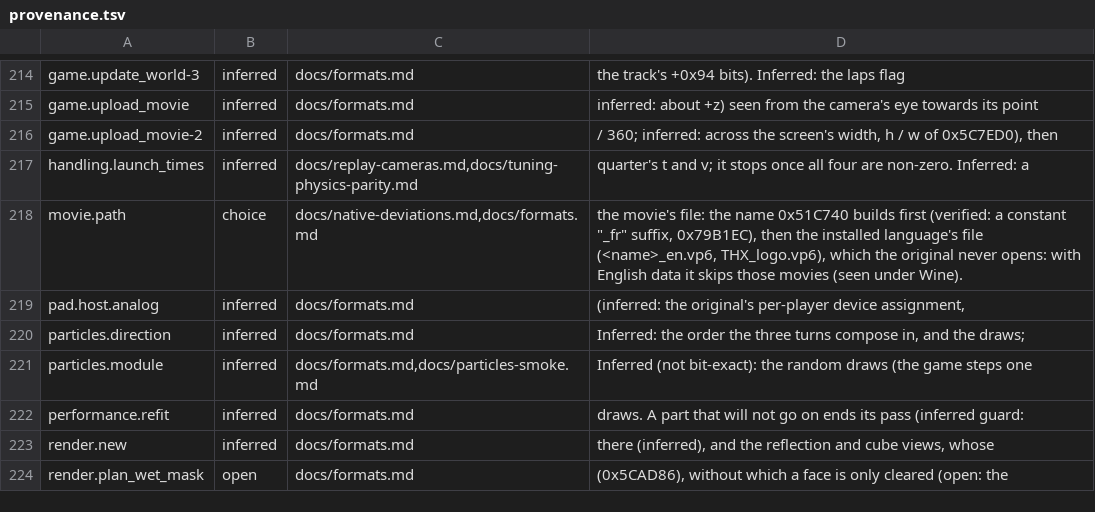
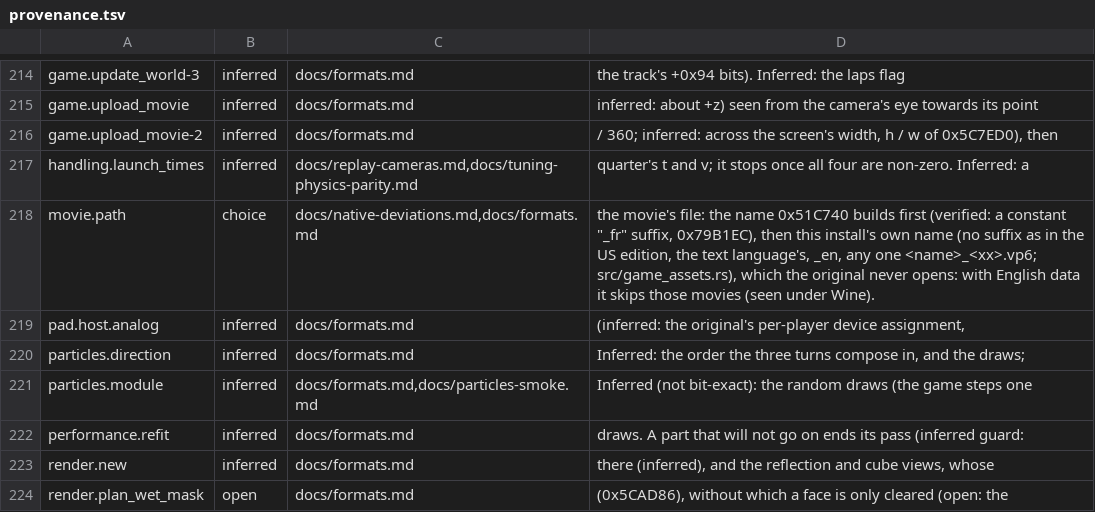
Before and after one commit to j0braun/overbright, a TSV file: docs/provenance.tsv, drawn as a sheet; only a part is shown, gaps mark what is left out.

```diff
--- a/docs/provenance.tsv
+++ b/docs/provenance.tsv
@@ -217,3 +217,3 @@ game.upload_movie-2	inferred	docs/formats.md	/ 360; inferred: across the screen'
 handling.launch_times	inferred	docs/replay-cameras.md,docs/tuning-physics-parity.md	quarter's t and v; it stops once all four are non-zero. Inferred: a
-movie.path	choice	docs/native-deviations.md,docs/formats.md	the movie's file: the name 0x51C740 builds first (verified: a constant "_fr" suffix, 0x79B1EC), then the installed language's file (<name>_en.vp6, THX_logo.vp6), which the original never opens: with English data it skips those movies (seen under Wine).
+movie.path	choice	docs/native-deviations.md,docs/formats.md	the movie's file: the name 0x51C740 builds first (verified: a constant "_fr" suffix, 0x79B1EC), then this install's own name (no suffix as in the US edition, the text language's, _en, any one <name>_<xx>.vp6; src/game_assets.rs), which the original never opens: with English data it skips those movies (seen under Wine).
 pad.host.analog	inferred	docs/formats.md	(inferred: the original's per-player device assignment,
```
Also changed, not shown: 48 other files.
